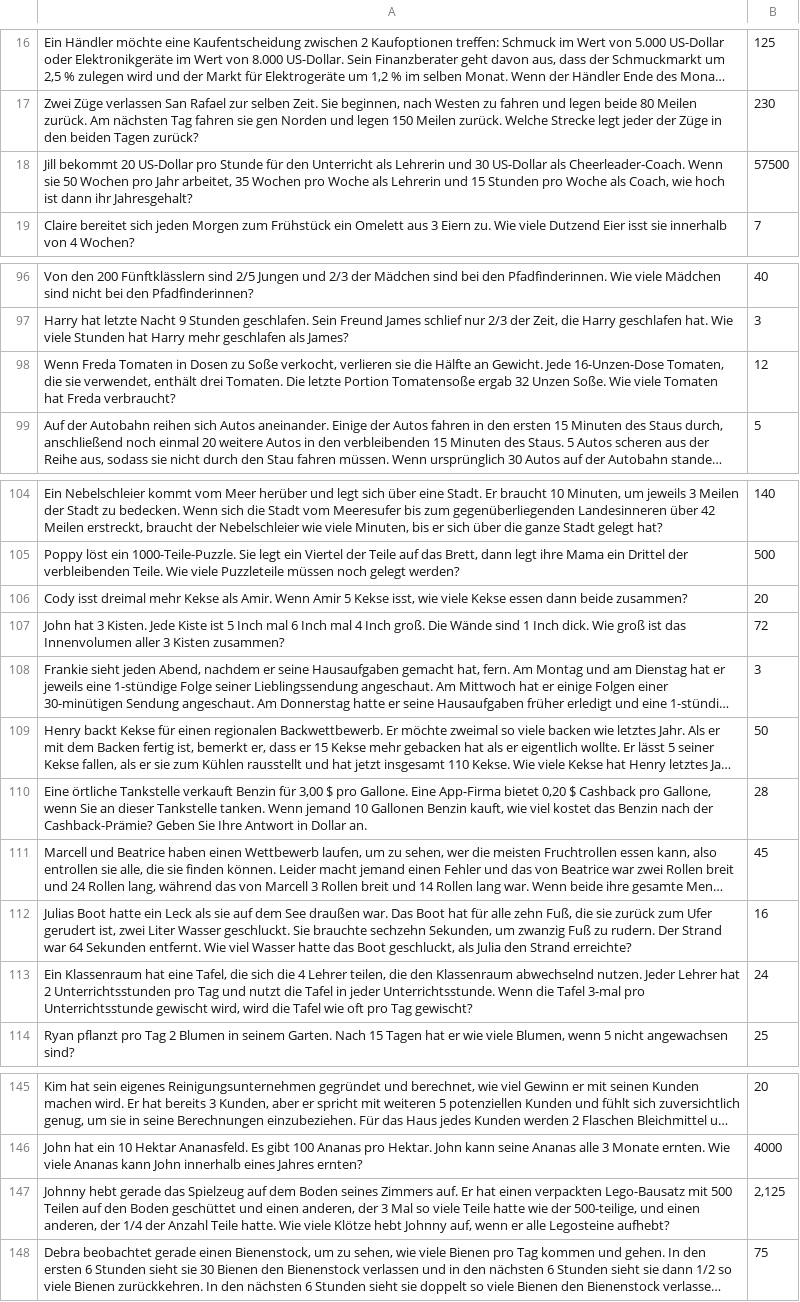
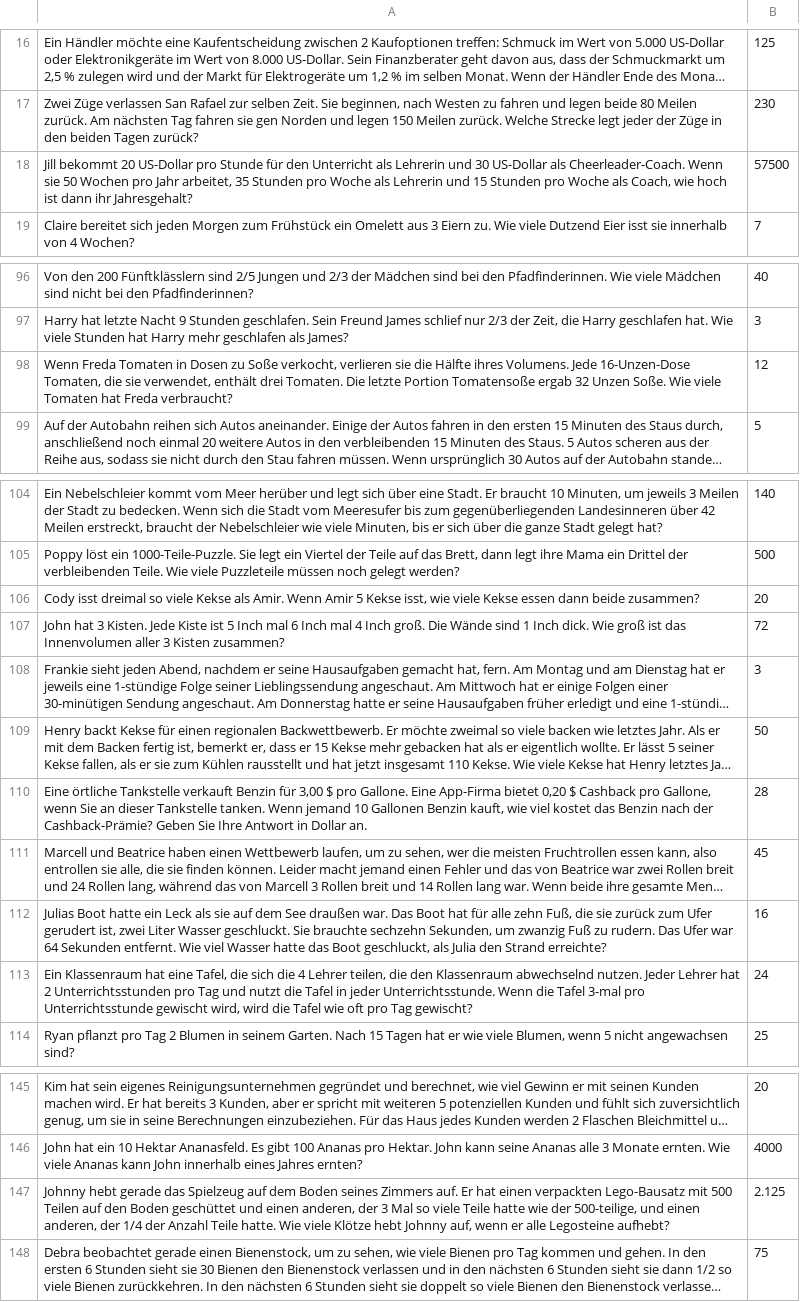
Before and after one commit to thomasZen/MGSM-Rev2, a TSV file: MGSM-Rev2/mgsm_de.tsv, drawn as a sheet; only a part is shown, gaps mark what is left out; long unchanged cells end in …; the diff covers the shown part only; the diff names each change by its address in the sheet, - before the commit and + after, or states it on an @@ line.

```diff
--- a/MGSM-Rev2/mgsm_de.tsv
+++ b/MGSM-Rev2/mgsm_de.tsv
-A18: …arbeitet, 35 Wochen pro Woche…
+A18: …arbeitet, 35 Stunden pro Woche…
-A98: …die Hälfte an Gewicht. Jede 16-Unzen-Dose…
+A98: …die Hälfte ihres Volumens. Jede 16-Unzen-Dose…
-A106: …isst dreimal mehr Kekse als…
+A106: …isst dreimal so viele Kekse als…
-A112: …zu rudern. Der Strand war 64…
+A112: …zu rudern. Das Ufer war 64…
-B147: 2,125
+B147: 2.125
```
Also changed, not shown: 3 edited cells elsewhere in this file.
